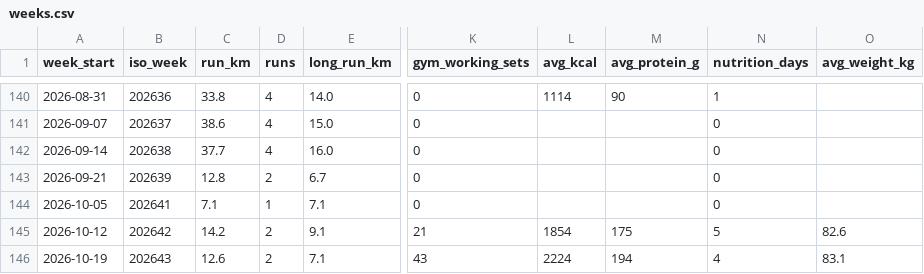
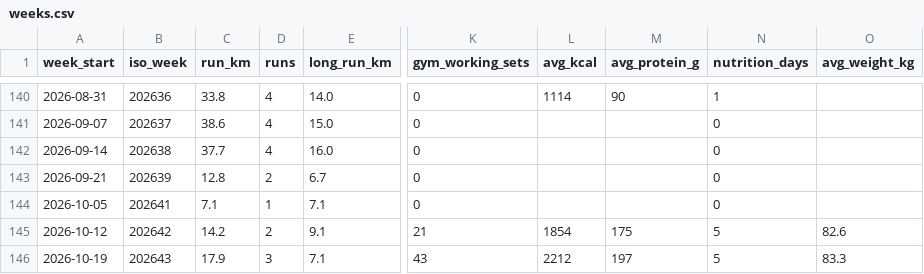
Before and after one commit to PavelJanosekk/RunningCoach, a CSV file: fitness-hub/weeks.csv, drawn as a sheet; only a part is shown, gaps mark what is left out; the diff names each change by its address in the sheet, - before the commit and + after, or states it on an @@ line.

Commit message:
data: Fitness Hub export 2026-10-24
Changed: activities.csv, daily_metrics.csv, nutrition_daily.csv, nutrition_items.csv, profile.md, targets_daily.csv, weeks.csv

```diff
--- a/fitness-hub/weeks.csv
+++ b/fitness-hub/weeks.csv
-C146 (run_km): 12.6
+C146 (run_km): 17.9
-D146 (runs): 2
+D146 (runs): 3
-L146 (avg_kcal): 2224
+L146 (avg_kcal): 2212
-M146 (avg_protein_g): 194
+M146 (avg_protein_g): 197
-N146 (nutrition_days): 4
+N146 (nutrition_days): 5
-O146 (avg_weight_kg): 83.1
+O146 (avg_weight_kg): 83.3
```
Also changed, not shown: fitness-hub/activities.csv, fitness-hub/daily_metrics.csv, 4 other files.
